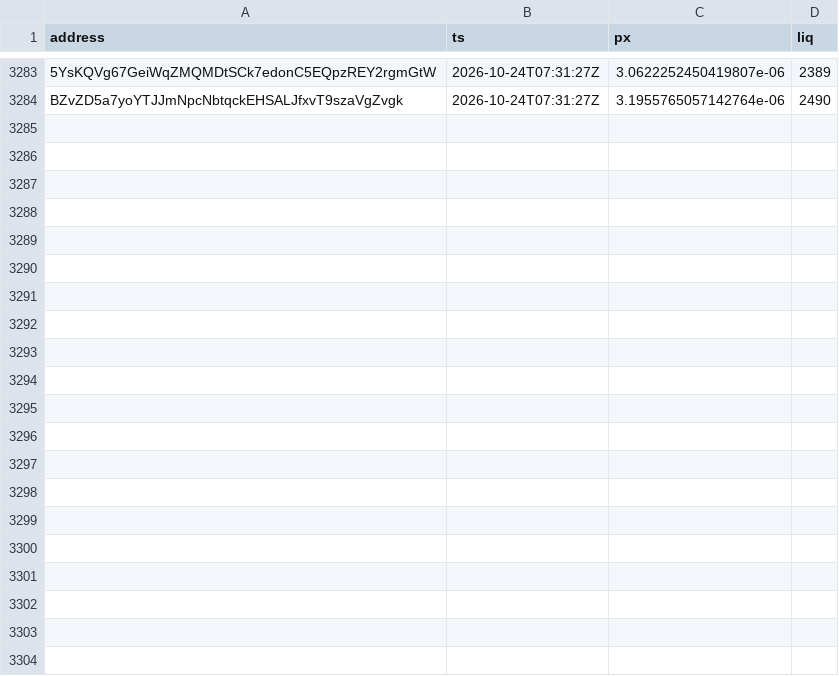
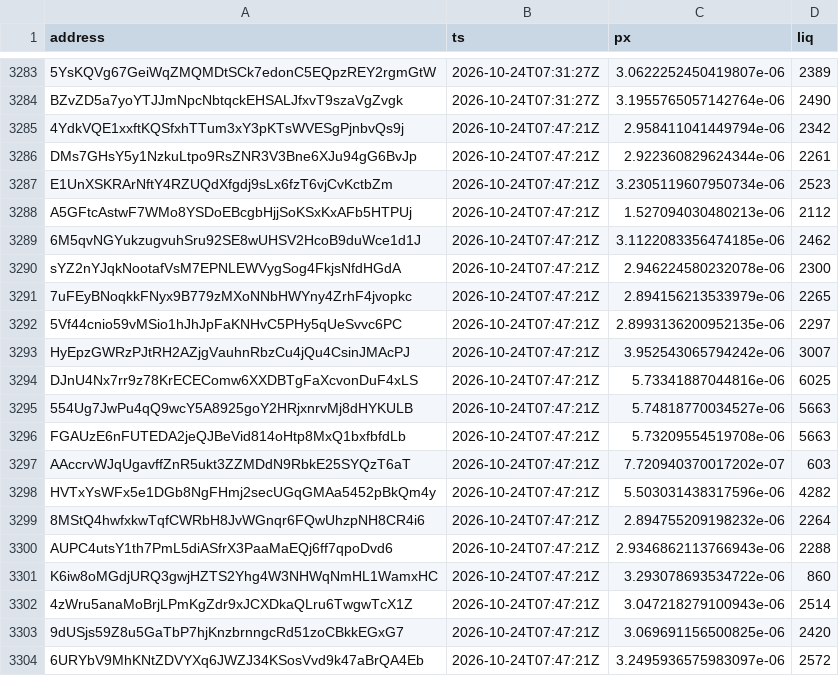
Before and after one commit to westphal03/meme-scanner, a CSV file: data/double_px.csv, drawn as a sheet; only a part is shown, gaps mark what is left out; the diff names each change by its address in the sheet, - before the commit and + after, or states it on an @@ line.

```diff
--- a/data/double_px.csv
+++ b/data/double_px.csv
+row 3285: 4YdkVQE1xxftKQSfxhTTum3xY3pKTsWVESgPjnbvQs9j | 2026-10-24T07:47:21Z | 2.958411041449794e-06 | 2342
+row 3286: DMs7GHsY5y1NzkuLtpo9RsZNR3V3Bne6XJu94gG6BvJp | 2026-10-24T07:47:21Z | 2.922360829624344e-06 | 2261
+row 3287: E1UnXSKRArNftY4RZUQdXfgdj9sLx6fzT6vjCvKctbZm | 2026-10-24T07:47:21Z | 3.2305119607950734e-06 | 2523
+row 3288: A5GFtcAstwF7WMo8YSDoEBcgbHjjSoKSxKxAFb5HTPUj | 2026-10-24T07:47:21Z | 1.527094030480213e-06 | 2112
+row 3289: 6M5qvNGYukzugvuhSru92SE8wUHSV2HcoB9duWce1d1J | 2026-10-24T07:47:21Z | 3.1122083356474185e-06 | 2462
+row 3290: sYZ2nYJqkNootafVsM7EPNLEWVygSog4FkjsNfdHGdA | 2026-10-24T07:47:21Z | 2.946224580232078e-06 | 2300
+row 3291: 7uFEyBNoqkkFNyx9B779zMXoNNbHWYny4ZrhF4jvopkc | 2026-10-24T07:47:21Z | 2.894156213533979e-06 | 2265
+row 3292: 5Vf44cnio59vMSio1hJhJpFaKNHvC5PHy5qUeSvvc6PC | 2026-10-24T07:47:21Z | 2.8993136200952135e-06 | 2297
+row 3293: HyEpzGWRzPJtRH2AZjgVauhnRbzCu4jQu4CsinJMAcPJ | 2026-10-24T07:47:21Z | 3.952543065794242e-06 | 3007
+row 3294: DJnU4Nx7rr9z78KrECEComw6XXDBTgFaXcvonDuF4xLS | 2026-10-24T07:47:21Z | 5.73341887044816e-06 | 6025
+row 3295: 554Ug7JwPu4qQ9wcY5A8925goY2HRjxnrvMj8dHYKULB | 2026-10-24T07:47:21Z | 5.74818770034527e-06 | 5663
+row 3296: FGAUzE6nFUTEDA2jeQJBeVid814oHtp8MxQ1bxfbfdLb | 2026-10-24T07:47:21Z | 5.73209554519708e-06 | 5663
+row 3297: AAccrvWJqUgavffZnR5ukt3ZZMDdN9RbkE25SYQzT6aT | 2026-10-24T07:47:21Z | 7.720940370017202e-07 | 603
+row 3298: HVTxYsWFx5e1DGb8NgFHmj2secUGqGMAa5452pBkQm4y | 2026-10-24T07:47:21Z | 5.503031438317596e-06 | 4282
+row 3299: 8MStQ4hwfxkwTqfCWRbH8JvWGnqr6FQwUhzpNH8CR4i6 | 2026-10-24T07:47:21Z | 2.894755209198232e-06 | 2264
+row 3300: AUPC4utsY1th7PmL5diASfrX3PaaMaEQj6ff7qpoDvd6 | 2026-10-24T07:47:21Z | 2.9346862113766943e-06 | 2288
+row 3301: K6iw8oMGdjURQ3gwjHZTS2Yhg4W3NHWqNmHL1WamxHC | 2026-10-24T07:47:21Z | 3.293078693534722e-06 | 860
+row 3302: 4zWru5anaMoBrjLPmKgZdr9xJCXDkaQLru6TwgwTcX1Z | 2026-10-24T07:47:21Z | 3.047218279100943e-06 | 2514
+row 3303: 9dUSjs59Z8u5GaTbP7hjKnzbrnngcRd51zoCBkkEGxG7 | 2026-10-24T07:47:21Z | 3.069691156500825e-06 | 2420
+row 3304: 6URYbV9MhKNtZDVYXq6JWZJ34KSosVvd9k47aBrQA4Eb | 2026-10-24T07:47:21Z | 3.2495936575983097e-06 | 2572
```
Also changed, not shown: data/double_book.csv, data/enrich.csv, 3 other files.
